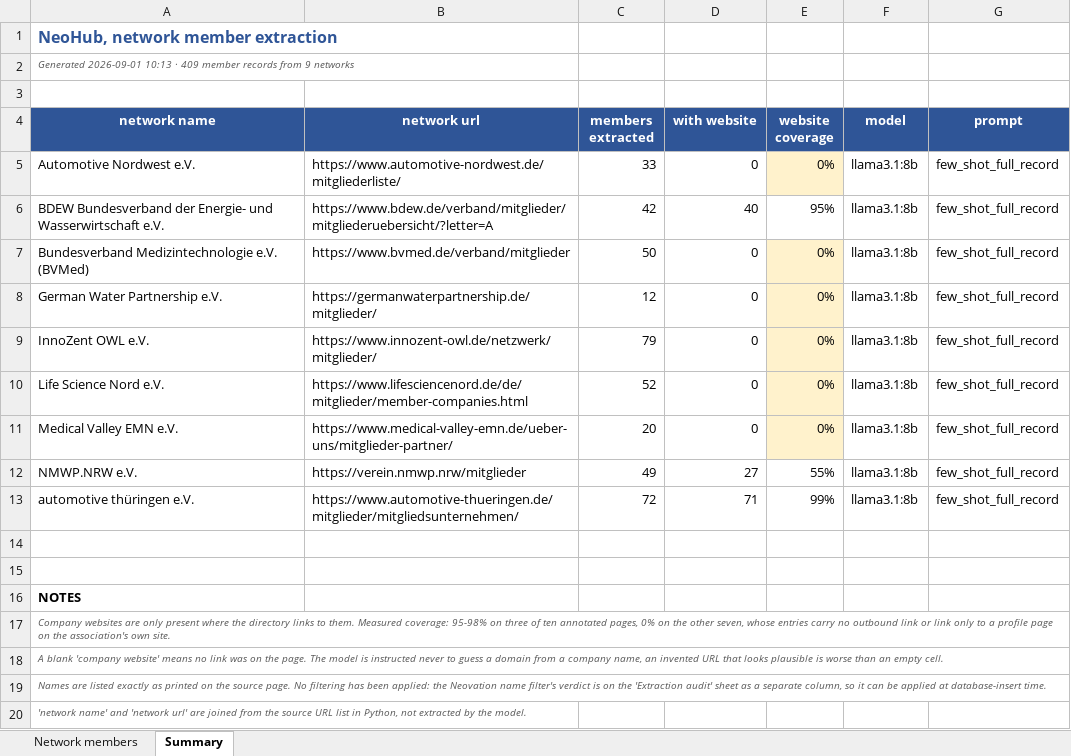
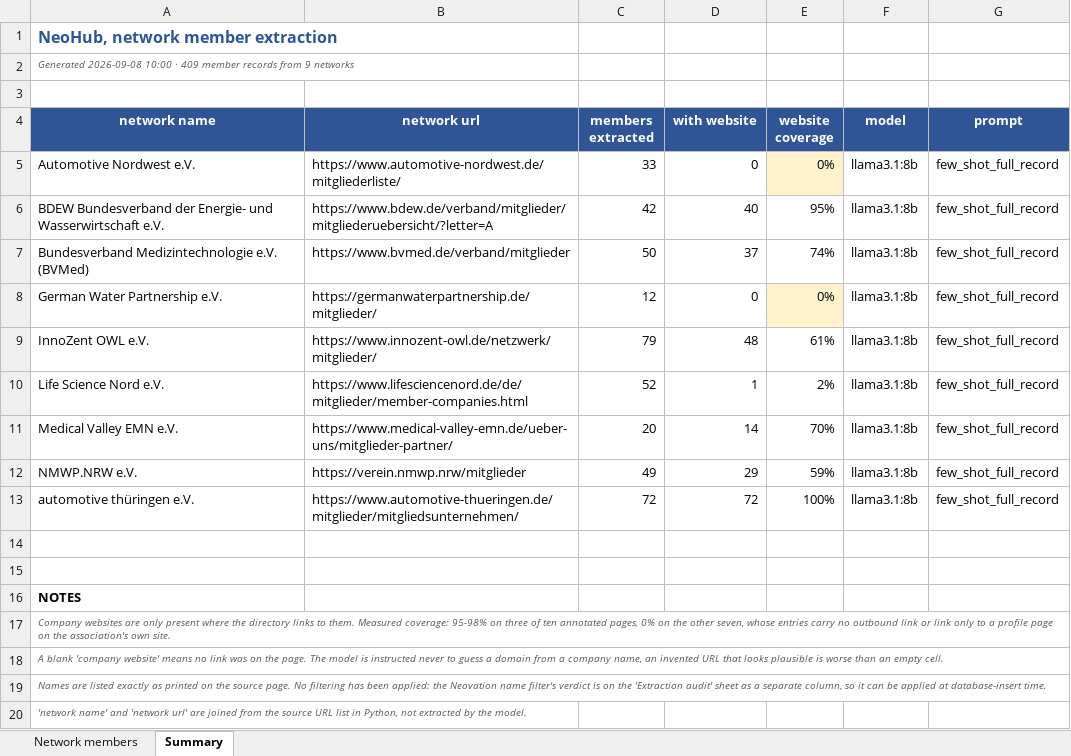
Before and after one commit to giopato02/THESIS_Local_LLM_Testing_For_Web_Scraping, an Excel workbook: results/NeoHub_Network_Members.xlsx, sheet Summary, drawn as a sheet; values as stored, in another font and other column widths than the file's, no borders; the diff names each change by its address in the sheet, - before the commit and + after, or states it on an @@ line.

```diff
--- a/results/NeoHub_Network_Members.xlsx (sheet Summary)
+++ b/results/NeoHub_Network_Members.xlsx (sheet Summary)
-A2 (network name): Generated 2026-09-01 10:13 · 409…
+A2 (network name): Generated 2026-09-08 10:00 · 409…
-D7 (with website): 0
+D7 (with website): 37
-E7 (website coverage): 0%
+E7 (website coverage): 74%
-E7 fill: #FFF2CC
+E7 fill: none
-D9 (with website): 0
+D9 (with website): 48
-E9 (website coverage): 0%
+E9 (website coverage): 61%
-E9:E11 fill: #FFF2CC
+E9:E11 fill: none
-D10 (with website): 0
+D10 (with website): 1
-E10 (website coverage): 0%
+E10 (website coverage): 2%
-D11 (with website): 0
+D11 (with website): 14
-E11 (website coverage): 0%
+E11 (website coverage): 70%
-D12 (with website): 27
+D12 (with website): 29
-E12 (website coverage): 55%
+E12 (website coverage): 59%
-D13 (with website): 71
+D13 (with website): 72
-E13 (website coverage): 99%
+E13 (website coverage): 100%
```
Also changed, not shown: sheet Network members, 1 other file.
